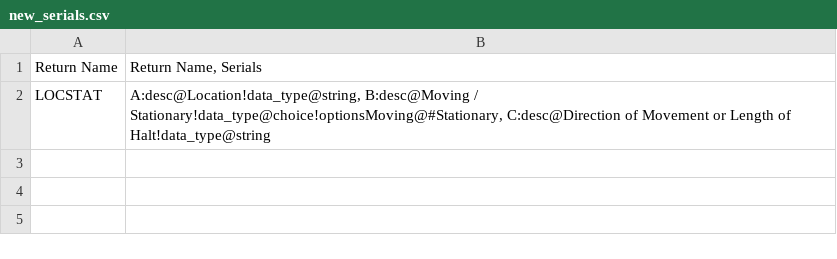
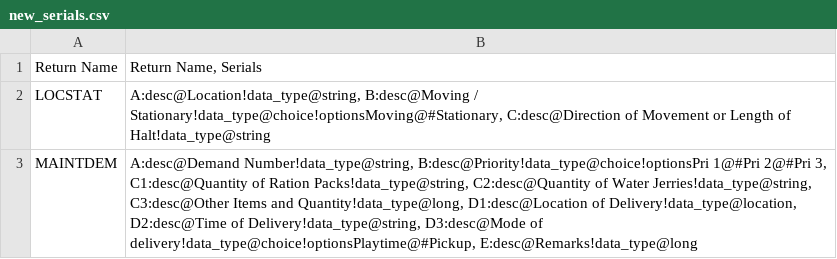
Before and after one commit to pikpik23/CP-v3.0, a CSV file: GUI_Test/new_serials.csv, drawn as a sheet.

```diff
--- a/GUI_Test/new_serials.csv
+++ b/GUI_Test/new_serials.csv
@@ -2 +2,2 @@ Return Name,"Return Name, Serials"
 LOCSTAT,"A:desc@Location!data_type@string, B:desc@Moving / Stationary!data_type@choice!optionsMoving@#Stationary, C:desc@Direction of Movement or Length of Halt!data_type@string"
+MAINTDEM,"A:desc@Demand Number!data_type@string, B:desc@Priority!data_type@choice!optionsPri 1@#Pri 2@#Pri 3, C1:desc@Quantity of Ration Packs!data_type@string, C2:desc@Quantity of Water Jerries!data_type@string, C3:desc@Other Items and Quantity!data_type@long, D1:desc@Location of Delivery!data_type@location, D2:desc@Time of Delivery!data_type@string, D3:desc@Mode of delivery!data_type@choice!optionsPlaytime@#Pickup, E:desc@Remarks!data_type@long"
```
Also changed, not shown: 1 other file.
